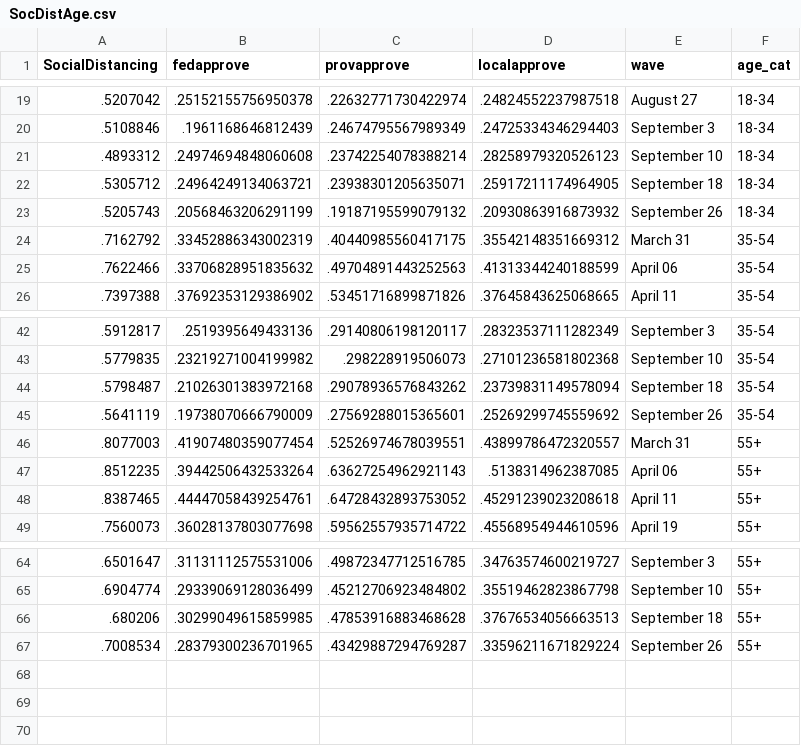
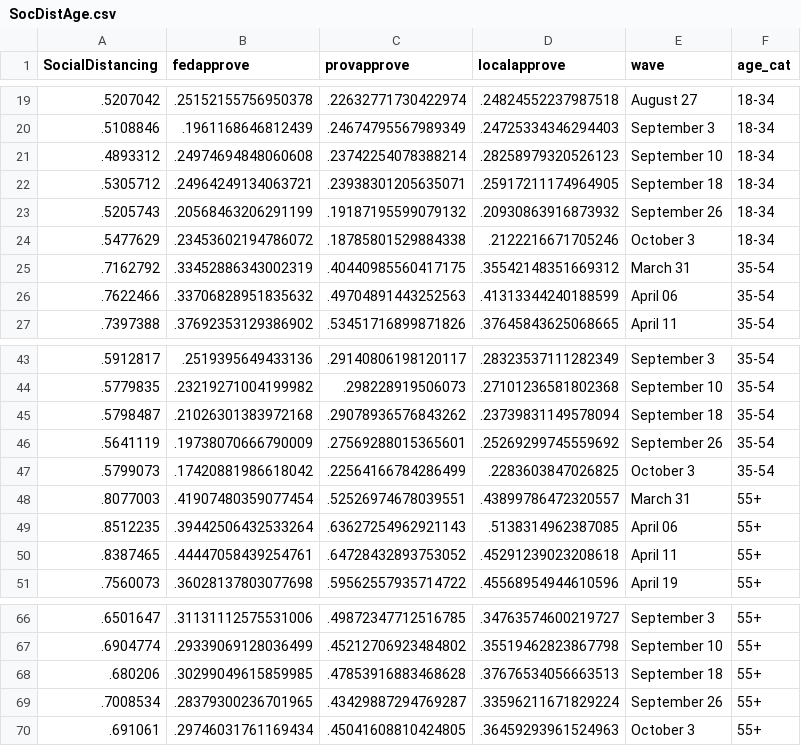
Before and after one commit to nrkthompson/ChartHolding, a CSV file: Data/SocDistAge.csv, drawn as a sheet; only a part is shown, gaps mark what is left out.

```diff
--- a/Data/SocDistAge.csv
+++ b/Data/SocDistAge.csv
@@ -23,2 +23,3 @@
 ".5205743",".20568463206291199",".19187195599079132",".20930863916873932","September 26","18-34"
+".5477629",".23453602194786072",".18785801529884338",".2122216671705246","October 3","18-34"
 ".7162792",".33452886343002319",".40440985560417175",".35542148351669312","March 31","35-54"
@@ -45,2 +46,3 @@
 ".5641119",".19738070666790009",".27569288015365601",".25269299745559692","September 26","35-54"
+".5799073",".17420881986618042",".22564166784286499",".2283603847026825","October 3","35-54"
 ".8077003",".41907480359077454",".52526974678039551",".43899786472320557","March 31","55+"
@@ -67 +69,2 @@
 ".7008534",".28379300236701965",".43429887294769287",".33596211671829224","September 26","55+"
+".691061",".29746031761169434",".45041608810424805",".36459293961524963","October 3","55+"
```
Also changed, not shown: Data/SocDist.csv, Data/SocDistGender.csv, 1 other file.
